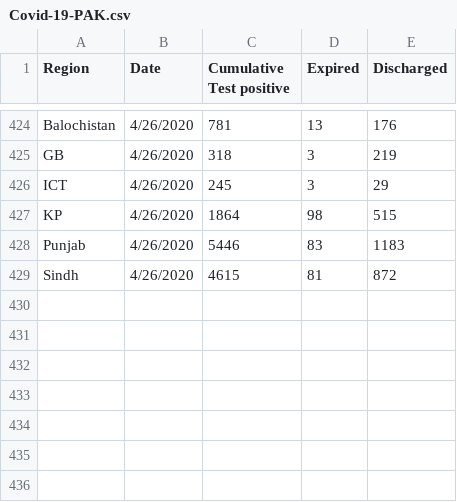
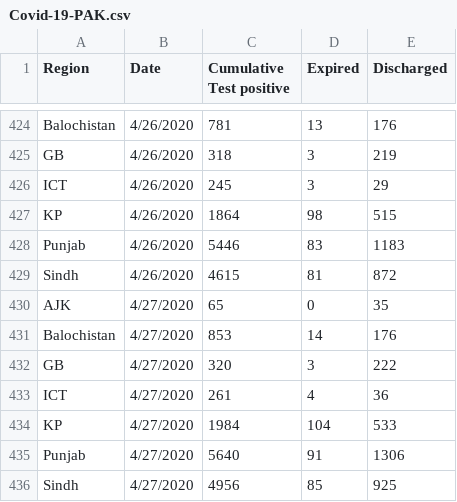
Before and after one commit to abdulbarimalik/COVID19PAK, a CSV file: Covid-19-PAK.csv, drawn as a sheet; only a part is shown, gaps mark what is left out; the diff names each change by its address in the sheet, - before the commit and + after, or states it on an @@ line.

Commit message:
Update Covid-19-PAK.csv

```diff
--- a/Covid-19-PAK.csv
+++ b/Covid-19-PAK.csv
+row 430: AJK | 4/27/2020 | 65 | 0 | 35
+row 431: Balochistan | 4/27/2020 | 853 | 14 | 176
+row 432: GB | 4/27/2020 | 320 | 3 | 222
+row 433: ICT | 4/27/2020 | 261 | 4 | 36
+row 434: KP | 4/27/2020 | 1984 | 104 | 533
+row 435: Punjab | 4/27/2020 | 5640 | 91 | 1306
+row 436: Sindh | 4/27/2020 | 4956 | 85 | 925
```
